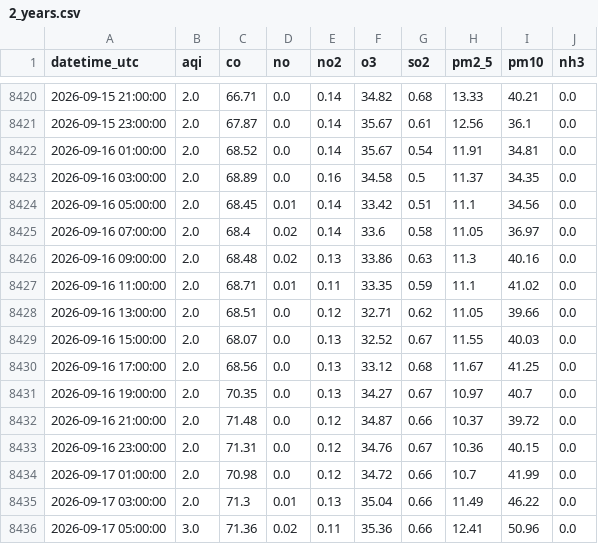
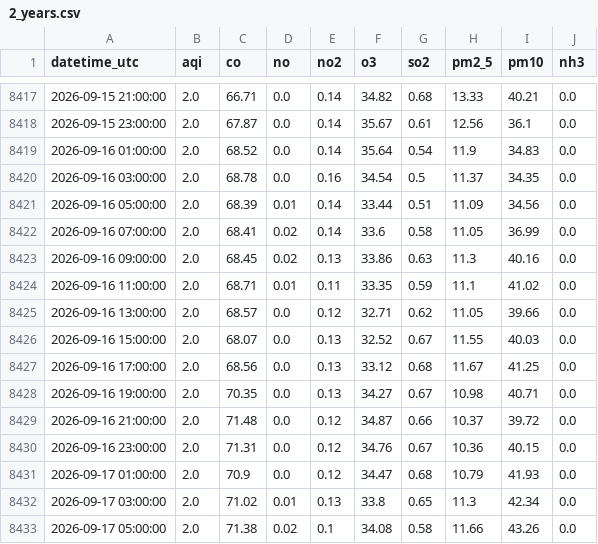
Before and after one commit to Zainab1003/AQIproject, a CSV file: data/2_years.csv, drawn as a sheet; only a part is shown, gaps mark what is left out; the diff covers the shown part only.

```diff
--- a/data/2_years.csv
+++ b/data/2_years.csv
@@ -8421,16 +8418,16 @@ datetime_utc,aqi,co,no,no2,o3,so2,pm2_5,pm10,nh3
 2026-09-15 23:00:00,2.0,67.87,0.0,0.14,35.67,0.61,12.56,36.1,0.0
-2026-09-16 01:00:00,2.0,68.52,0.0,0.14,35.67,0.54,11.91,34.81,0.0
-2026-09-16 03:00:00,2.0,68.89,0.0,0.16,34.58,0.5,11.37,34.35,0.0
-2026-09-16 05:00:00,2.0,68.45,0.01,0.14,33.42,0.51,11.1,34.56,0.0
-2026-09-16 07:00:00,2.0,68.4,0.02,0.14,33.6,0.58,11.05,36.97,0.0
-2026-09-16 09:00:00,2.0,68.48,0.02,0.13,33.86,0.63,11.3,40.16,0.0
+2026-09-16 01:00:00,2.0,68.52,0.0,0.14,35.64,0.54,11.9,34.83,0.0
+2026-09-16 03:00:00,2.0,68.78,0.0,0.16,34.54,0.5,11.37,34.35,0.0
+2026-09-16 05:00:00,2.0,68.39,0.01,0.14,33.44,0.51,11.09,34.56,0.0
+2026-09-16 07:00:00,2.0,68.41,0.02,0.14,33.6,0.58,11.05,36.99,0.0
+2026-09-16 09:00:00,2.0,68.45,0.02,0.13,33.86,0.63,11.3,40.16,0.0
 2026-09-16 11:00:00,2.0,68.71,0.01,0.11,33.35,0.59,11.1,41.02,0.0
-2026-09-16 13:00:00,2.0,68.51,0.0,0.12,32.71,0.62,11.05,39.66,0.0
+2026-09-16 13:00:00,2.0,68.57,0.0,0.12,32.71,0.62,11.05,39.66,0.0
 2026-09-16 15:00:00,2.0,68.07,0.0,0.13,32.52,0.67,11.55,40.03,0.0
 2026-09-16 17:00:00,2.0,68.56,0.0,0.13,33.12,0.68,11.67,41.25,0.0
-2026-09-16 19:00:00,2.0,70.35,0.0,0.13,34.27,0.67,10.97,40.7,0.0
+2026-09-16 19:00:00,2.0,70.35,0.0,0.13,34.27,0.67,10.98,40.71,0.0
 2026-09-16 21:00:00,2.0,71.48,0.0,0.12,34.87,0.66,10.37,39.72,0.0
 2026-09-16 23:00:00,2.0,71.31,0.0,0.12,34.76,0.67,10.36,40.15,0.0
-2026-09-17 01:00:00,2.0,70.98,0.0,0.12,34.72,0.66,10.7,41.99,0.0
-2026-09-17 03:00:00,2.0,71.3,0.01,0.13,35.04,0.66,11.49,46.22,0.0
-2026-09-17 05:00:00,3.0,71.36,0.02,0.11,35.36,0.66,12.41,50.96,0.0
+2026-09-17 01:00:00,2.0,70.9,0.0,0.12,34.47,0.68,10.79,41.93,0.0
+2026-09-17 03:00:00,2.0,71.02,0.01,0.13,33.8,0.65,11.3,42.34,0.0
+2026-09-17 05:00:00,2.0,71.38,0.02,0.1,34.08,0.58,11.66,43.26,0.0
```
Also changed, not shown: 3 added rows, 3 removed rows and 7 edited cells elsewhere in this file.
